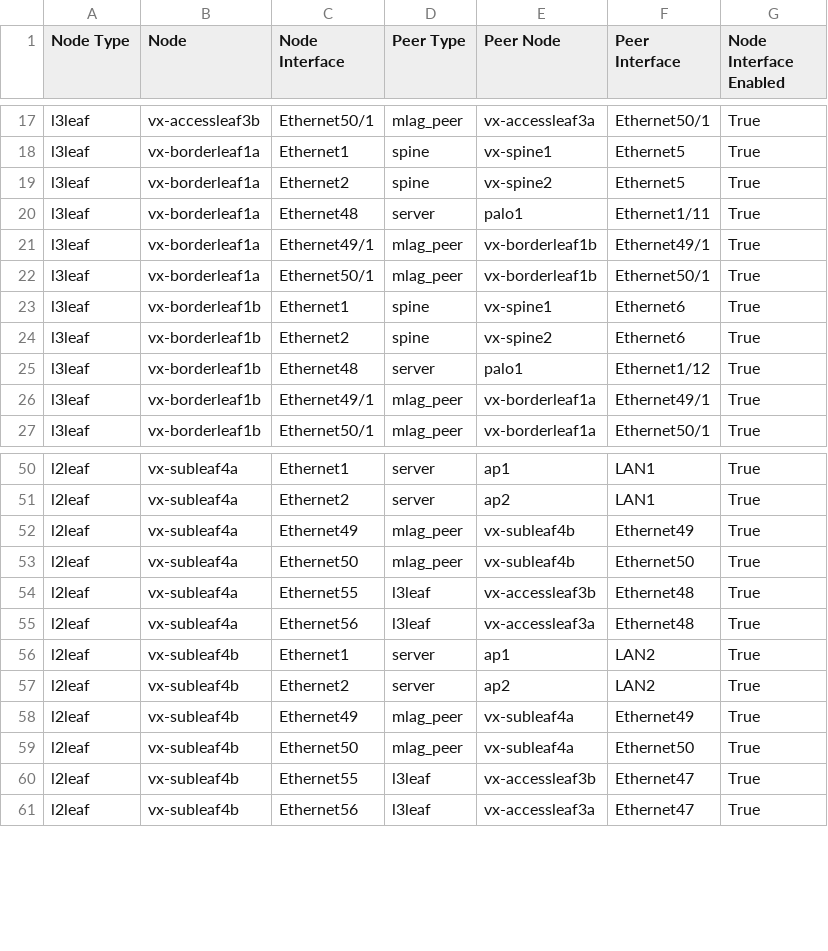
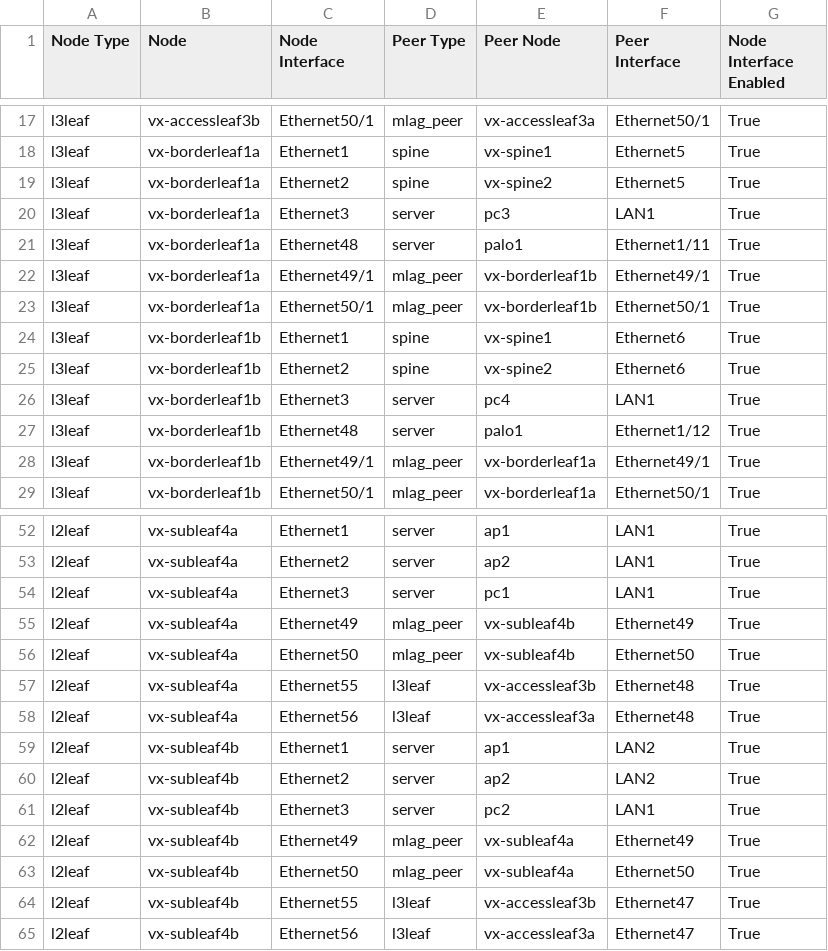
Before and after one commit to nielsjlarsen/ansible-avd, a CSV file: ansible_collections/arista/avd/examples/single-dc-l3ls/documentation/fabric/FABRIC-topology.csv, drawn as a sheet; only a part is shown, gaps mark what is left out.

```diff
--- a/ansible_collections/arista/avd/examples/single-dc-l3ls/documentation/fabric/FABRIC-topology.csv
+++ b/ansible_collections/arista/avd/examples/single-dc-l3ls/documentation/fabric/FABRIC-topology.csv
@@ -19,2 +19,3 @@ l3leaf,vx-borderleaf1a,Ethernet1,spine,vx-spine1,Ethernet5,True
 l3leaf,vx-borderleaf1a,Ethernet2,spine,vx-spine2,Ethernet5,True
+l3leaf,vx-borderleaf1a,Ethernet3,server,pc3,LAN1,True
 l3leaf,vx-borderleaf1a,Ethernet48,server,palo1,Ethernet1/11,True
@@ -24,2 +25,3 @@ l3leaf,vx-borderleaf1b,Ethernet1,spine,vx-spine1,Ethernet6,True
 l3leaf,vx-borderleaf1b,Ethernet2,spine,vx-spine2,Ethernet6,True
+l3leaf,vx-borderleaf1b,Ethernet3,server,pc4,LAN1,True
 l3leaf,vx-borderleaf1b,Ethernet48,server,palo1,Ethernet1/12,True
@@ -51,2 +53,3 @@ l2leaf,vx-subleaf4a,Ethernet1,server,ap1,LAN1,True
 l2leaf,vx-subleaf4a,Ethernet2,server,ap2,LAN1,True
+l2leaf,vx-subleaf4a,Ethernet3,server,pc1,LAN1,True
 l2leaf,vx-subleaf4a,Ethernet49,mlag_peer,vx-subleaf4b,Ethernet49,True
@@ -57,2 +60,3 @@ l2leaf,vx-subleaf4b,Ethernet1,server,ap1,LAN2,True
 l2leaf,vx-subleaf4b,Ethernet2,server,ap2,LAN2,True
+l2leaf,vx-subleaf4b,Ethernet3,server,pc2,LAN1,True
 l2leaf,vx-subleaf4b,Ethernet49,mlag_peer,vx-subleaf4a,Ethernet49,True
```
Also changed, not shown: 33 other files.
